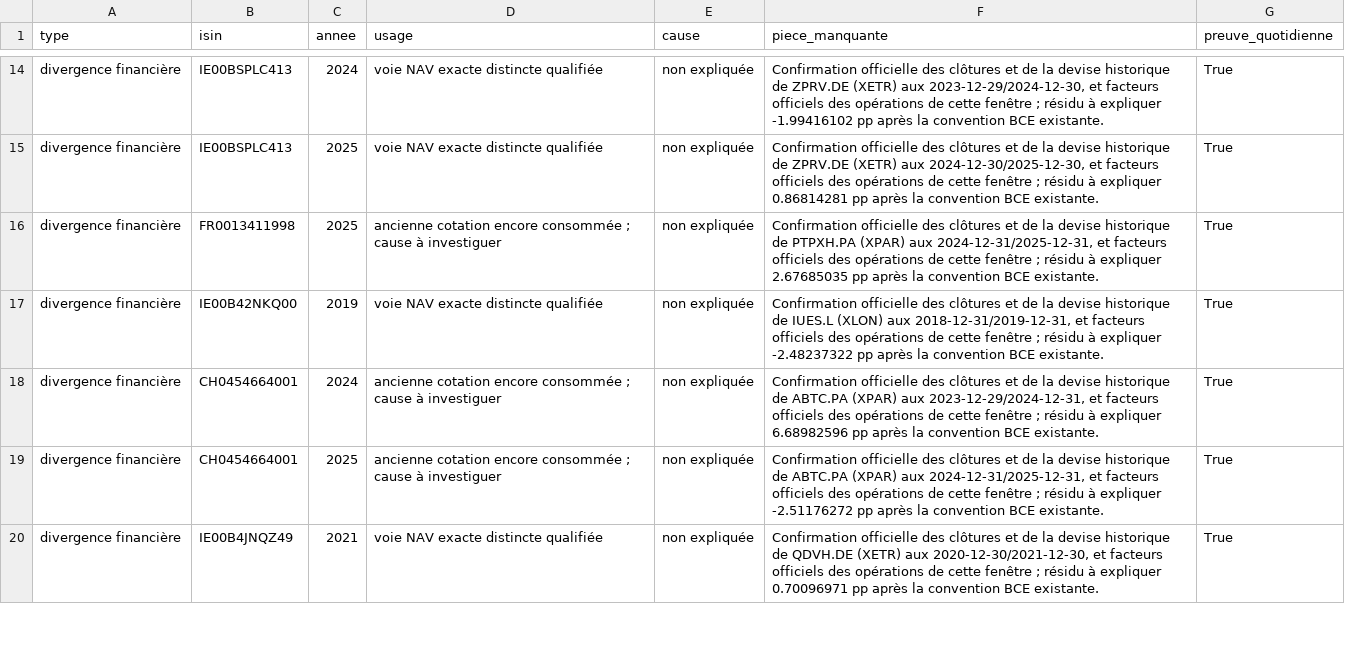
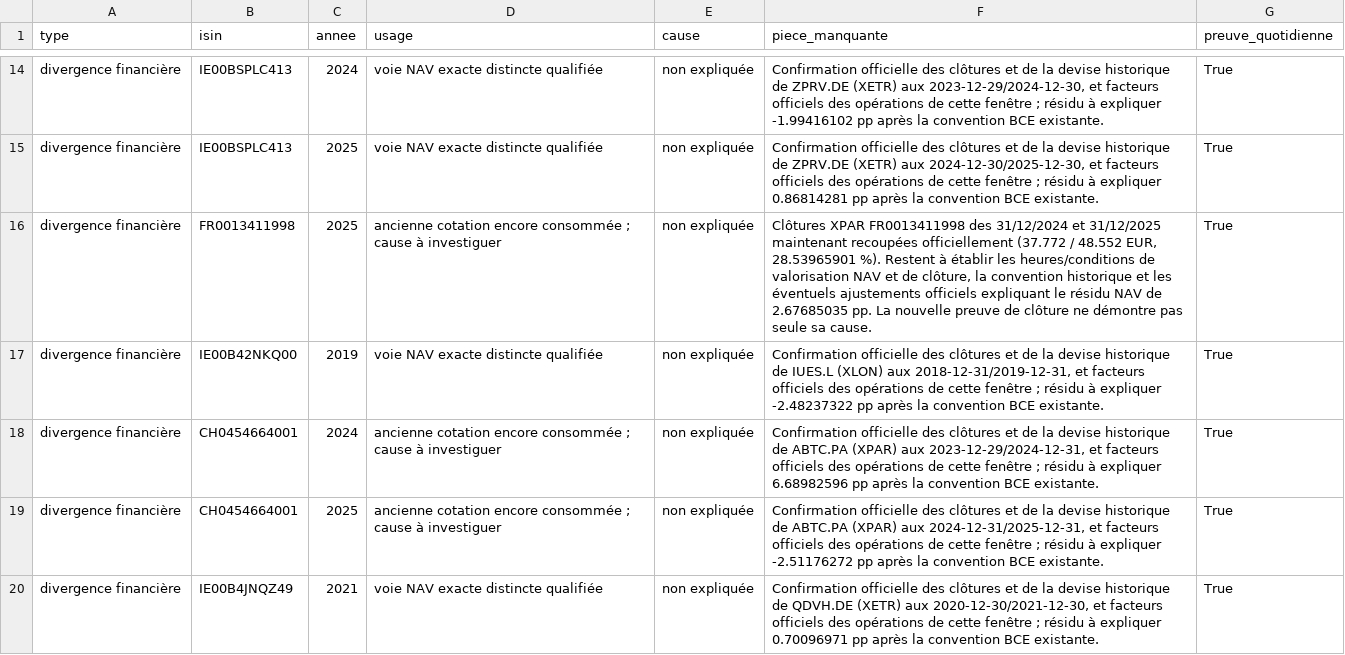
Before and after one commit to madmax91310/shinny-potato, a CSV file: reports/reliquat-79-2026-10-23/blocages-financiers.csv, drawn as a sheet; only a part is shown, gaps mark what is left out; the diff covers the shown part only.

```diff
--- a/reports/reliquat-79-2026-10-23/blocages-financiers.csv
+++ b/reports/reliquat-79-2026-10-23/blocages-financiers.csv
@@ -15,3 +15,3 @@ divergence financière;IE00BSPLC413;2024;voie NAV exacte distincte qualifiée;no
 divergence financière;IE00BSPLC413;2025;voie NAV exacte distincte qualifiée;non expliquée;"Confirmation officielle des clôtures et de la devise historique de ZPRV.DE (XETR) aux 2024-12-30/2025-12-30, et facteurs officiels des opérations de cette fenêtre ; résidu à expliquer 0.86814281 pp après la convention BCE existante.";True
-divergence financière;FR0013411998;2025;"ancienne cotation encore consommée ; cause à investiguer";non expliquée;"Confirmation officielle des clôtures et de la devise historique de PTPXH.PA (XPAR) aux 2024-12-31/2025-12-31, et facteurs officiels des opérations de cette fenêtre ; résidu à expliquer 2.67685035 pp après la convention BCE existante.";True
+divergence financière;FR0013411998;2025;"ancienne cotation encore consommée ; cause à investiguer";non expliquée;Clôtures XPAR FR0013411998 des 31/12/2024 et 31/12/2025 maintenant recoupées officiellement (37.772 / 48.552 EUR, 28.53965901 %). Restent à établir les heures/conditions de valorisation NAV et de clôture, la convention historique et les éventuels ajustements officiels expliquant le résidu NAV de 2.67685035 pp. La nouvelle preuve de clôture ne démontre pas seule sa cause.;True
 divergence financière;IE00B42NKQ00;2019;voie NAV exacte distincte qualifiée;non expliquée;"Confirmation officielle des clôtures et de la devise historique de IUES.L (XLON) aux 2018-12-31/2019-12-31, et facteurs officiels des opérations de cette fenêtre ; résidu à expliquer -2.48237322 pp après la convention BCE existante.";True
```
Also changed, not shown: 1 edited cell elsewhere in this file, reports/reliquat-79-2026-10-23/consommateurs-79-cas.csv, reports/reliquat-79-2026-10-23/decomposition-79-cas.csv, 38 other files.
